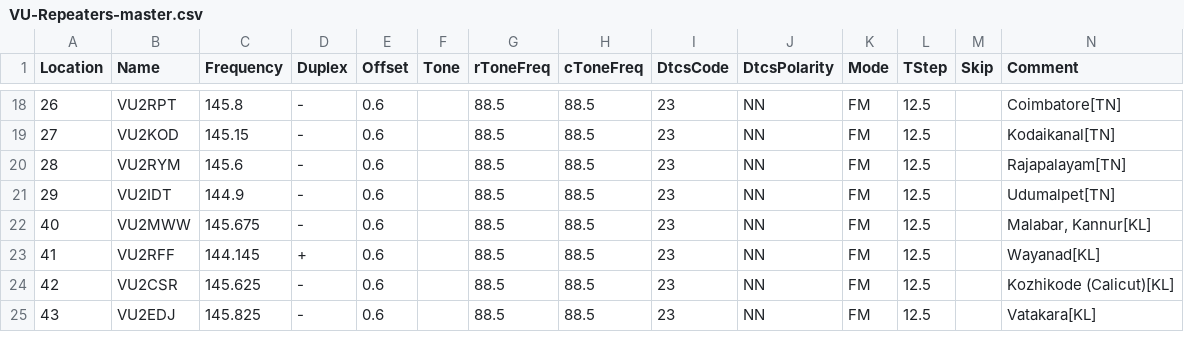
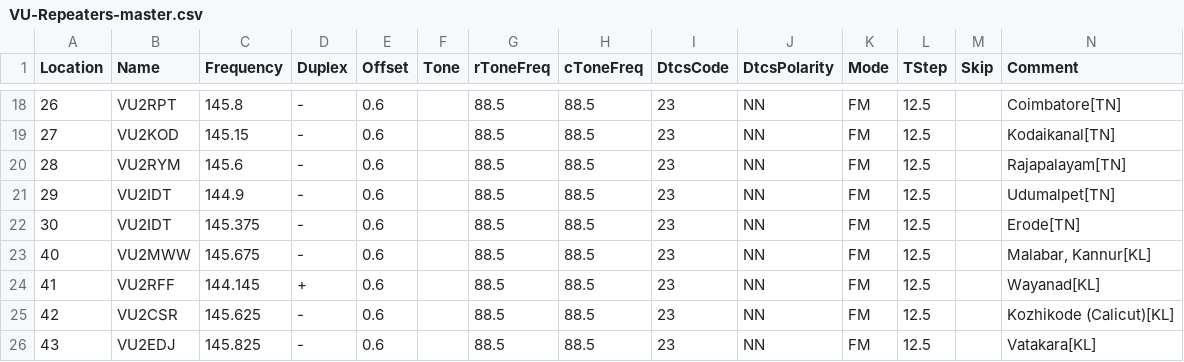
Before and after one commit to bejoysat/amateurradio, a CSV file: Repeaters/VU-Repeaters-master.csv, drawn as a sheet; only a part is shown, gaps mark what is left out; rows hold the shown columns only; the diff names each change by its address in the sheet, - before the commit and + after, or states it on an @@ line.

Commit message:
Update VU-Repeaters-master.csv
Added VU2EOD

```diff
--- a/Repeaters/VU-Repeaters-master.csv
+++ b/Repeaters/VU-Repeaters-master.csv
+row 22: 30 | VU2IDT | 145.375 | - | 0.6 |  | 88.5 | 88.5 | 23 | NN | FM | 12.5 |  | Erode[TN]
```
